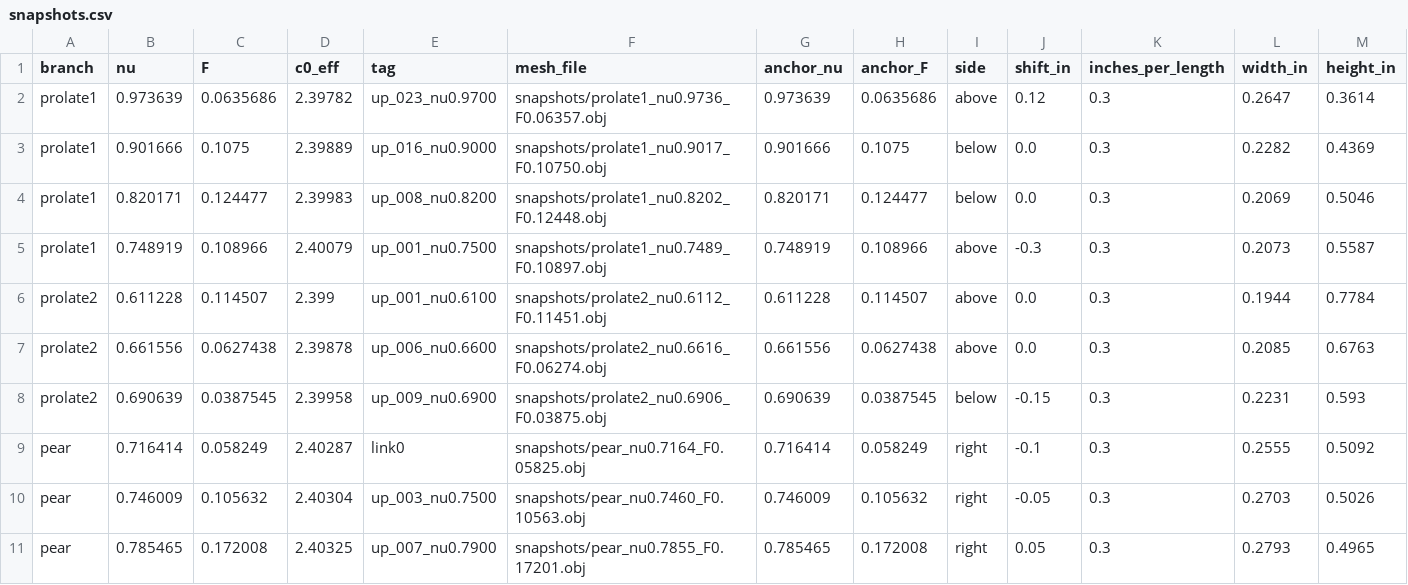
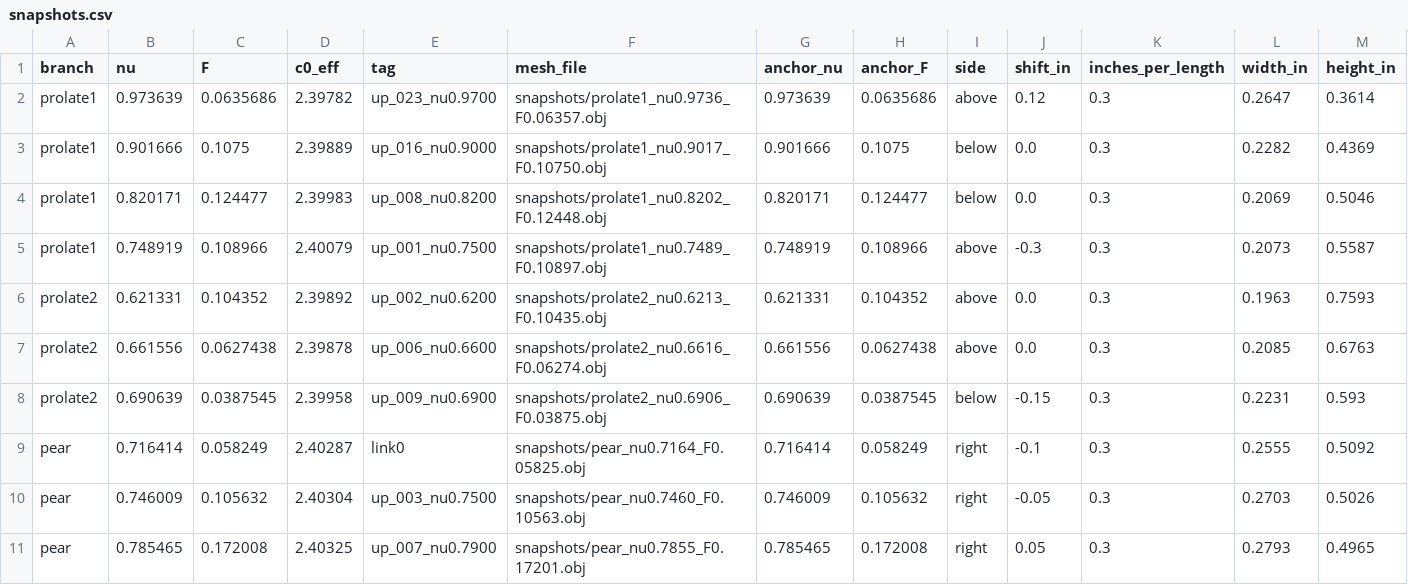
Before and after one commit to Mau-bep/MiraculousMembranes, a CSV file: projects/geometric-flow/Studies/shape_chains/fig11_data/snapshots.csv, drawn as a sheet; removed rows and columns are numbered as before the commit, all else as after; the diff names each change by its address in the sheet, - before the commit and + after, or states it on an @@ line.

```diff
--- a/projects/geometric-flow/Studies/shape_chains/fig11_data/snapshots.csv
+++ b/projects/geometric-flow/Studies/shape_chains/fig11_data/snapshots.csv
-row 6: prolate2 | 0.611228 | 0.114507 | 2.399 | up_001_nu0.6100 | snapshots/prolate2_nu0.6112_F0.11451.obj | 0.611228 | 0.114507 | above | 0.0 | 0.3 | 0.1944 | 0.7784
+row 6: prolate2 | 0.621331 | 0.104352 | 2.39892 | up_002_nu0.6200 | snapshots/prolate2_nu0.6213_F0.10435.obj | 0.621331 | 0.104352 | above | 0.0 | 0.3 | 0.1963 | 0.7593
```
Also changed, not shown: 11 other files.
